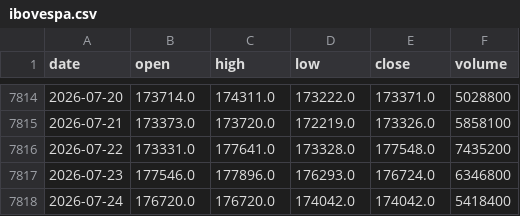
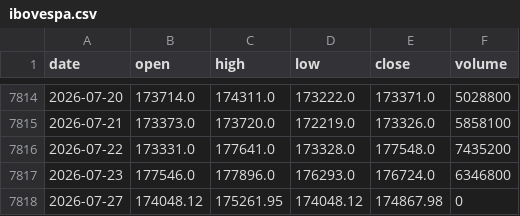
Before and after one commit to gitgbg1985/dash_ibov_test, a CSV file: data/ibovespa.csv, drawn as a sheet; only a part is shown, gaps mark what is left out.

```diff
--- a/data/ibovespa.csv
+++ b/data/ibovespa.csv
@@ -7817,2 +7817,2 @@ date,open,high,low,close,volume
 2026-07-23,177546.0,177896.0,176293.0,176724.0,6346800
-2026-07-24,176720.0,176720.0,174042.0,174042.0,5418400
+2026-07-27,174048.12,175261.95,174048.12,174867.98,0
```
Also changed, not shown: 1 other file.
